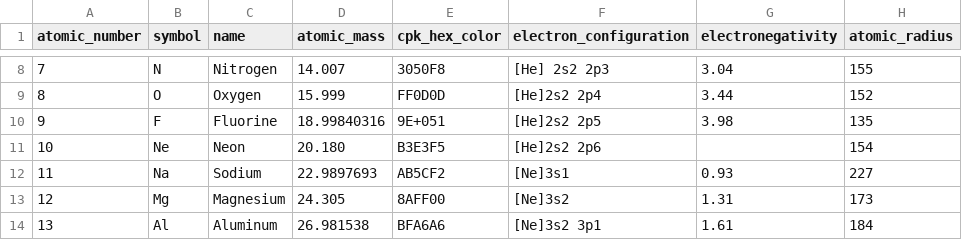
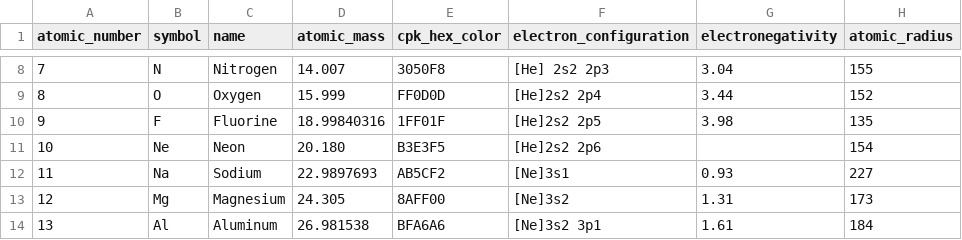
Before and after one commit to MC-kit/mckit-nuclides, a CSV file: src/mckit_nuclides/data/elements.csv, drawn as a sheet; only a part is shown, gaps mark what is left out; the diff names each change by its address in the sheet, - before the commit and + after, or states it on an @@ line.

Commit message:
fix: add converters on reading element.csv

```diff
--- a/src/mckit_nuclides/data/elements.csv
+++ b/src/mckit_nuclides/data/elements.csv
-E10 (cpk_hex_color): 9E+051
+E10 (cpk_hex_color): 1FF01F
```
Also changed, not shown: 1 other file.
